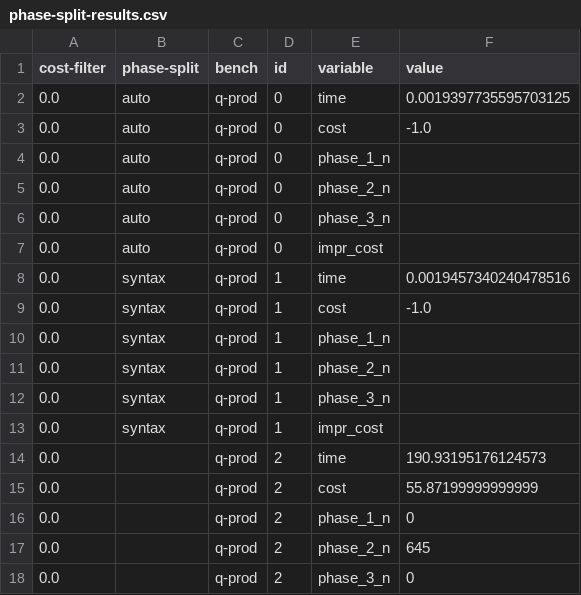
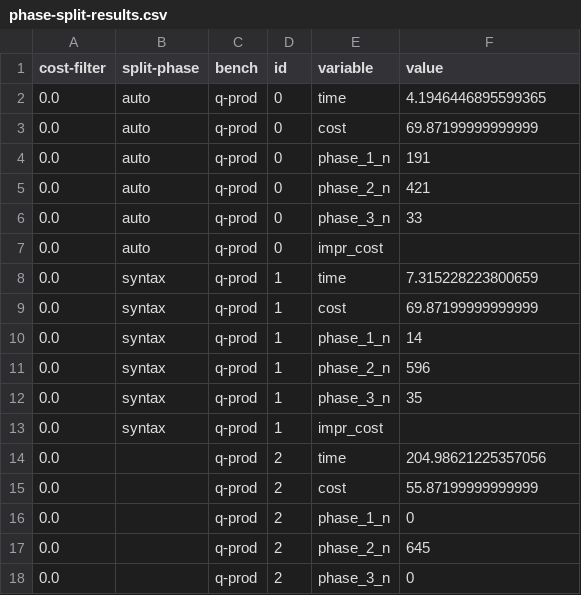
Before and after one commit to sgpthomas/diospyros, a CSV file: experiments/phase-split-results.csv, drawn as a sheet; only a part is shown; the diff covers the shown part only.

Commit message:
did straw man syntax experiment

```diff
--- a/experiments/phase-split-results.csv
+++ b/experiments/phase-split-results.csv
@@ -1,15 +1,15 @@
-cost-filter,phase-split,bench,id,variable,value
-0.0,auto,q-prod,0,time,0.0019397735595703125
-0.0,auto,q-prod,0,cost,-1.0
-0.0,auto,q-prod,0,phase_1_n,
-0.0,auto,q-prod,0,phase_2_n,
-0.0,auto,q-prod,0,phase_3_n,
+cost-filter,split-phase,bench,id,variable,value
+0.0,auto,q-prod,0,time,4.1946446895599365
+0.0,auto,q-prod,0,cost,69.87199999999999
+0.0,auto,q-prod,0,phase_1_n,191
+0.0,auto,q-prod,0,phase_2_n,421
+0.0,auto,q-prod,0,phase_3_n,33
 0.0,auto,q-prod,0,impr_cost,
-0.0,syntax,q-prod,1,time,0.0019457340240478516
-0.0,syntax,q-prod,1,cost,-1.0
-0.0,syntax,q-prod,1,phase_1_n,
-0.0,syntax,q-prod,1,phase_2_n,
-0.0,syntax,q-prod,1,phase_3_n,
+0.0,syntax,q-prod,1,time,7.315228223800659
+0.0,syntax,q-prod,1,cost,69.87199999999999
+0.0,syntax,q-prod,1,phase_1_n,14
+0.0,syntax,q-prod,1,phase_2_n,596
+0.0,syntax,q-prod,1,phase_3_n,35
 0.0,syntax,q-prod,1,impr_cost,
-0.0,,q-prod,2,time,190.93195176124573
+0.0,,q-prod,2,time,204.98621225357056
 0.0,,q-prod,2,cost,55.87199999999999
```
Also changed, not shown: 20 edited cells elsewhere in this file, 1 other file.
